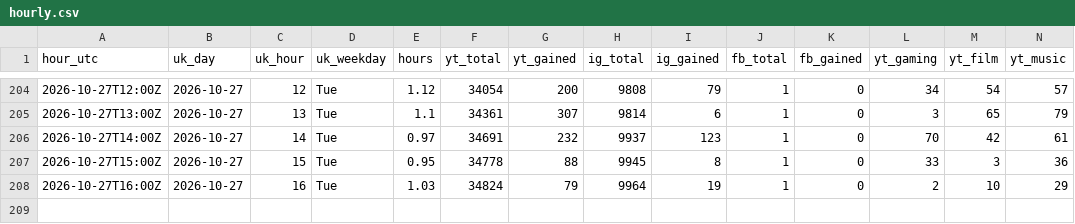
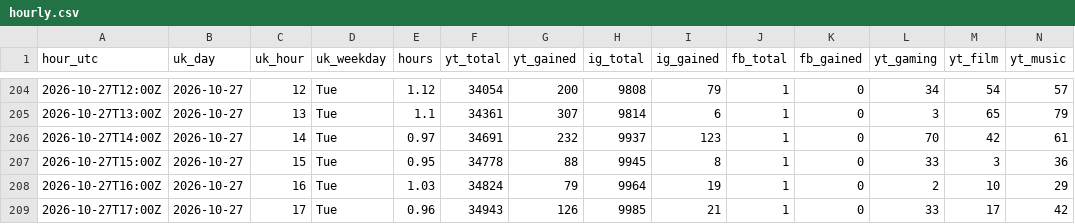
Before and after one commit to quickplay-studio/quickplay-autopilot, a CSV file: analytics/hourly.csv, drawn as a sheet; only a part is shown, gaps mark what is left out; rows hold the shown columns only; the diff names each change by its address in the sheet, - before the commit and + after, or states it on an @@ line.

Commit message:
Hourly numbers 2026-10-27 17:50

```diff
--- a/analytics/hourly.csv
+++ b/analytics/hourly.csv
+row 209: 2026-10-27T17:00Z | 2026-10-27 | 17 | Tue | 0.96 | 34943 | 126 | 9985 | 21 | 1 | 0 | 33 | 17 | 42
```
Also changed, not shown: analytics/breakouts.csv, analytics/changes.csv, 16 other files.
